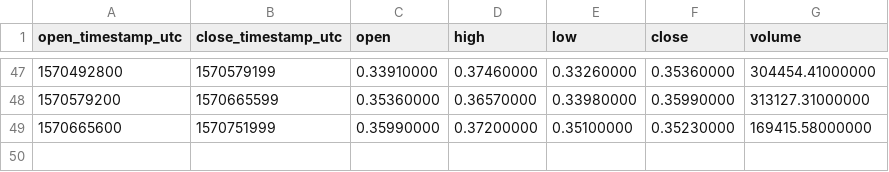
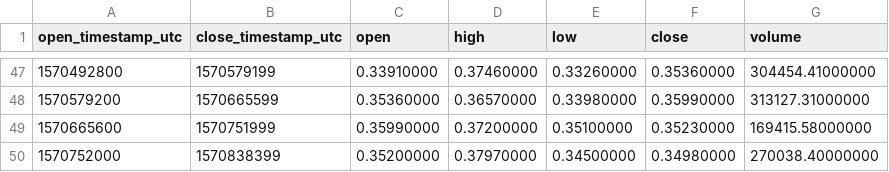
Before and after one commit to cryptobigbro/binance-TOMOUSDT, a CSV file: binance-TOMOUSDT-1d.csv, drawn as a sheet; only a part is shown, gaps mark what is left out.

```diff
--- a/binance-TOMOUSDT-1d.csv
+++ b/binance-TOMOUSDT-1d.csv
@@ -49 +49,2 @@ open_timestamp_utc,close_timestamp_utc,open,high,low,close,volume
 1570665600,1570751999,0.35990000,0.37200000,0.35100000,0.35230000,169415.58000000
+1570752000,1570838399,0.35200000,0.37970000,0.34500000,0.34980000,270038.40000000
```
Also changed, not shown: binance-TOMOUSDT-1h.csv.
